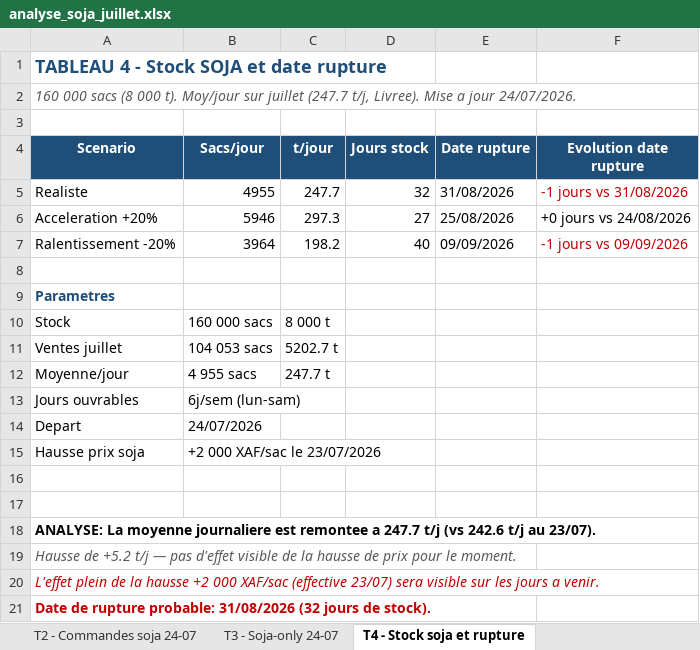
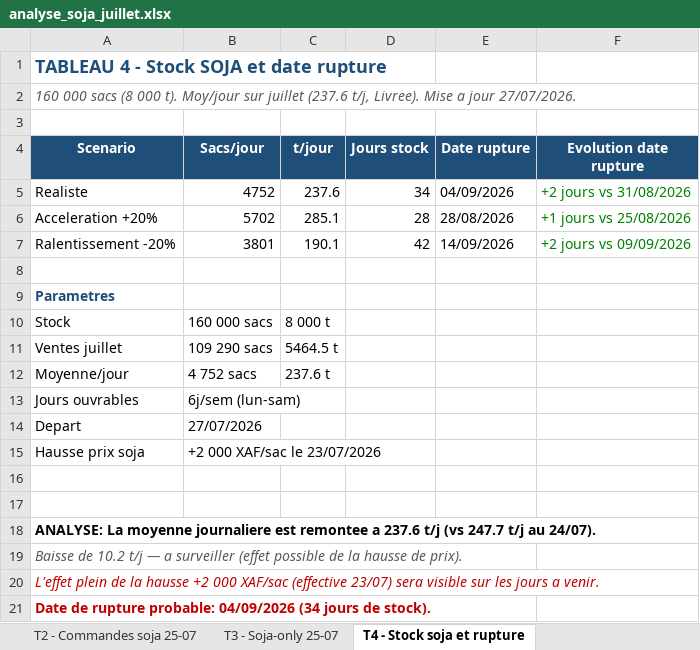
Before and after one commit to frwil/njs-sales-analysis, an Excel workbook: download/analyse_soja_juillet.xlsx, sheet T4 - Stock soja et rupture, drawn as a sheet; values as stored, in another font and other column widths than the file's, no borders; the diff names each change by its address in the sheet, - before the commit and + after, or states it on an @@ line.

```diff
--- a/download/analyse_soja_juillet.xlsx (sheet T4 - Stock soja et rupture)
+++ b/download/analyse_soja_juillet.xlsx (sheet T4 - Stock soja et rupture)
-sheet tab: T2 - Commandes soja 24-07
+sheet tab: T2 - Commandes soja 25-07
-sheet tab: T3 - Soja-only 24-07
+sheet tab: T3 - Soja-only 25-07
-A2 (Scenario): …sur juillet (247.7 t/j, Livree). Mise a jour 24/07/2026.
+A2 (Scenario): …sur juillet (237.6 t/j, Livree). Mise a jour 27/07/2026.
-B5 (Sacs/jour): 4955
+B5 (Sacs/jour): 4752
-C5 (t/jour): 247.7
+C5 (t/jour): 237.6
-D5 (Jours stock): 32
+D5 (Jours stock): 34
-E5 (Date rupture): 31/08/2026
+E5 (Date rupture): 04/09/2026
-F5 (Evolution date rupture): -1 jours vs 31/08/2026
+F5 (Evolution date rupture): +2 jours vs 31/08/2026
-F5 text colour: #C00000
+F5 text colour: #008000
-B6 (Sacs/jour): 5946
+B6 (Sacs/jour): 5702
-C6 (t/jour): 297.3
+C6 (t/jour): 285.1
-D6 (Jours stock): 27
+D6 (Jours stock): 28
-E6 (Date rupture): 25/08/2026
+E6 (Date rupture): 28/08/2026
-F6 (Evolution date rupture): +0 jours vs 24/08/2026
+F6 (Evolution date rupture): +1 jours vs 25/08/2026
-F6 text colour: black
+F6 text colour: #008000
-B7 (Sacs/jour): 3964
+B7 (Sacs/jour): 3801
-C7 (t/jour): 198.2
+C7 (t/jour): 190.1
-D7 (Jours stock): 40
+D7 (Jours stock): 42
-E7 (Date rupture): 09/09/2026
+E7 (Date rupture): 14/09/2026
-F7 (Evolution date rupture): -1 jours vs 09/09/2026
+F7 (Evolution date rupture): +2 jours vs 09/09/2026
-F7 text colour: #C00000
+F7 text colour: #008000
-B11 (Sacs/jour): 104 053 sacs
+B11 (Sacs/jour): 109 290 sacs
-C11 (t/jour): 5202.7 t
+C11 (t/jour): 5464.5 t
-B12 (Sacs/jour): 4 955 sacs
+B12 (Sacs/jour): 4 752 sacs
-C12 (t/jour): 247.7 t
+C12 (t/jour): 237.6 t
-B14 (Sacs/jour): 24/07/2026
+B14 (Sacs/jour): 27/07/2026
-A18 (Scenario): …remontee a 247.7 t/j (vs 242.6 t/j au 23/07).
+A18 (Scenario): …remontee a 237.6 t/j (vs 247.7 t/j au 24/07).
-A19 (Scenario): Hausse de +5.2 t/j — pas d'effet visible de la hausse de prix pour le moment.
+A19 (Scenario): Baisse de 10.2 t/j — a surveiller (effet possible de la hausse de prix).
-A21 (Scenario): …rupture probable: 31/08/2026 (32 jours de…
+A21 (Scenario): …rupture probable: 04/09/2026 (34 jours de…
```
Also changed, not shown: sheet T3 - Soja-only 25-07, sheet T2 - Commandes soja 25-07, sheet T1 - Moy jour soja par agence, 10 other files.
